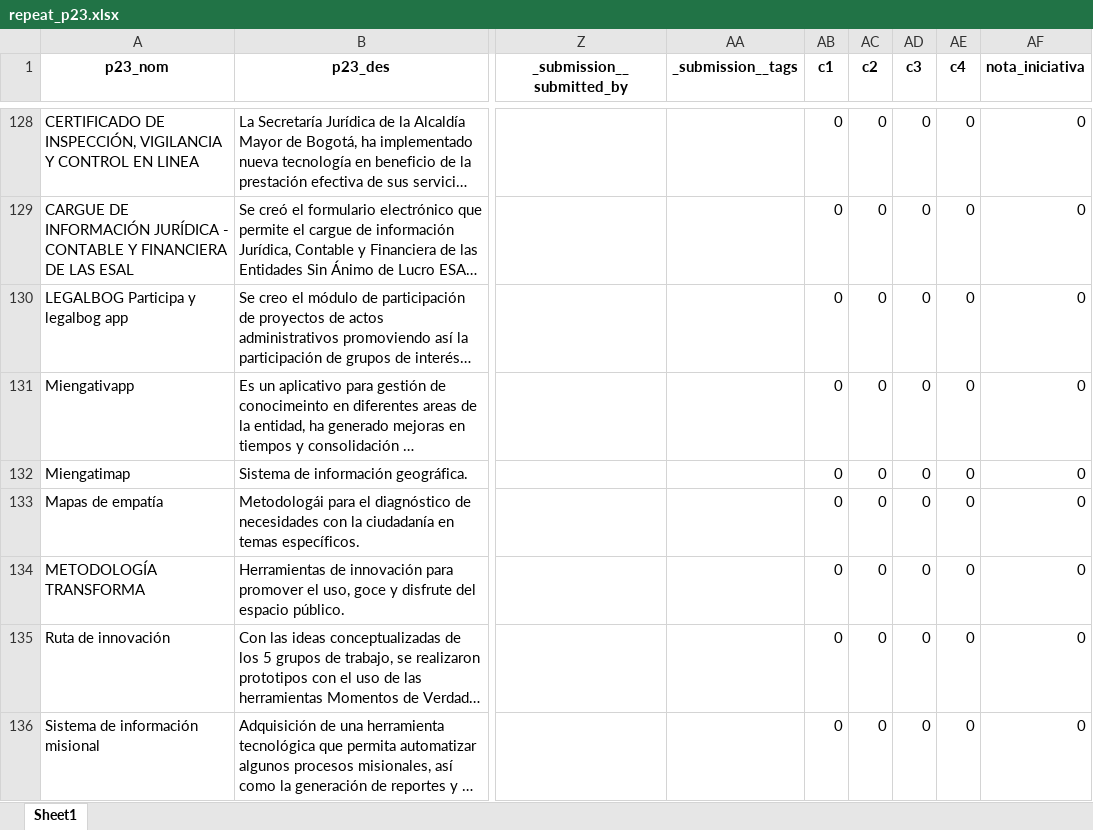
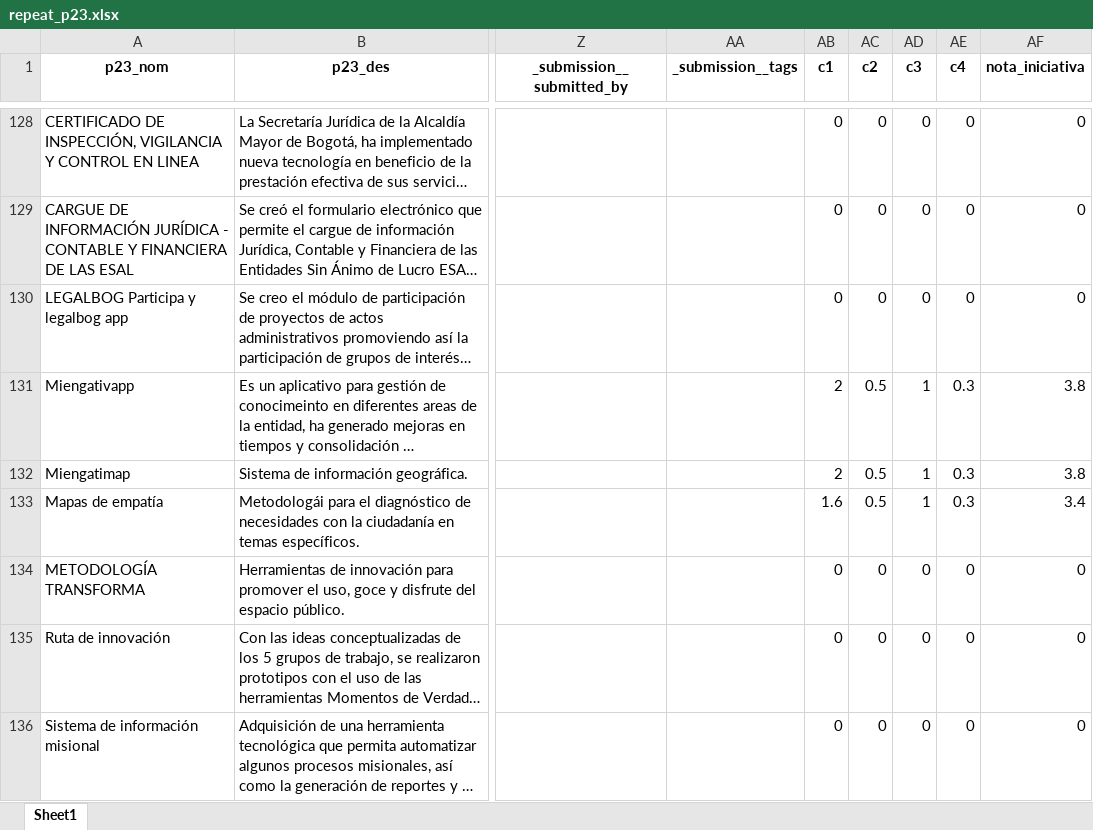
Before and after one commit to Juanjomarg/Aplicativo-Visualizacion-Respuestas-IIP2023, an Excel workbook: files/separadas/repeat_p23.xlsx, sheet Sheet1, drawn as a sheet; only a part is shown, gaps mark what is left out; long unchanged cells end in …; values as stored, in another font and other column widths than the file's, no borders; the diff covers the shown part only; the diff names each change by its address in the sheet, - before the commit and + after, or states it on an @@ line.

```diff
--- a/files/separadas/repeat_p23.xlsx (sheet Sheet1)
+++ b/files/separadas/repeat_p23.xlsx (sheet Sheet1)
-AB131:AB132 (c1): 0
+AB131:AB132 (c1): 2
-AC131:AC133 (c2): 0
+AC131:AC133 (c2): 0.5
-AD131:AD133 (c3): 0
+AD131:AD133 (c3): 1
-AE131:AE133 (c4): 0
+AE131:AE133 (c4): 0.3
-AF131:AF132 (nota_iniciativa): 0
+AF131:AF132 (nota_iniciativa): 3.8
-AB133 (c1): 0
+AB133 (c1): 1.6
-AF133 (nota_iniciativa): 0
+AF133 (nota_iniciativa): 3.4
```
Also changed, not shown: 44 edited cells elsewhere in this sheet, files/respuestas/2023/respuestas_2023.xlsx, files/resultados/2023/resultados_2023.xlsx, 22 other files.
